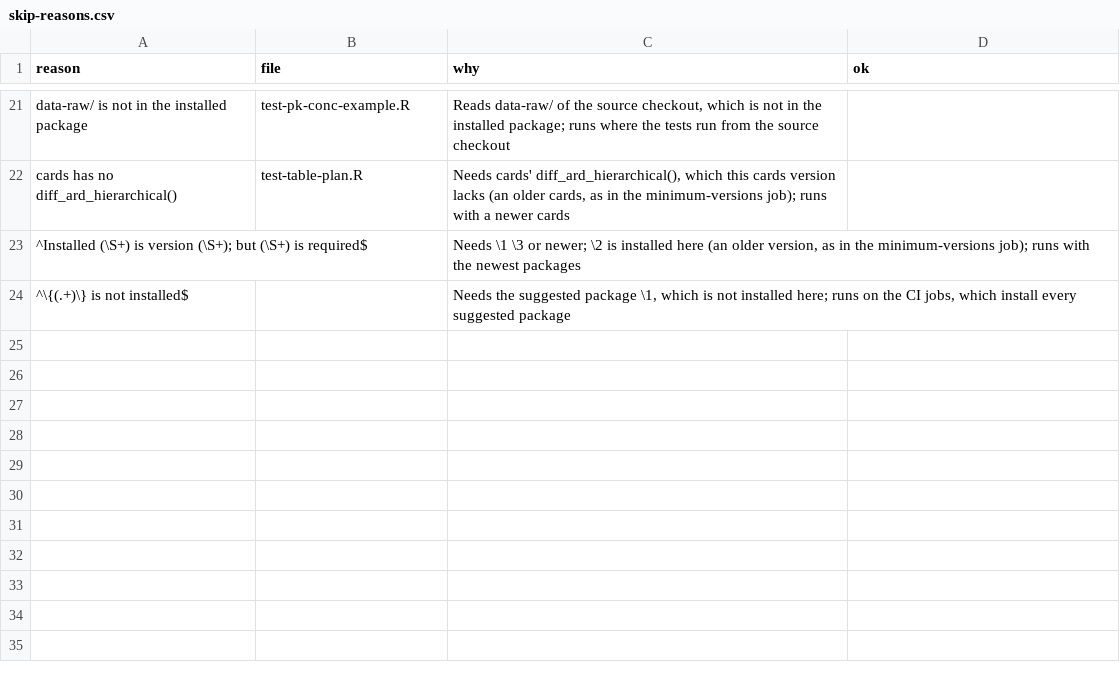
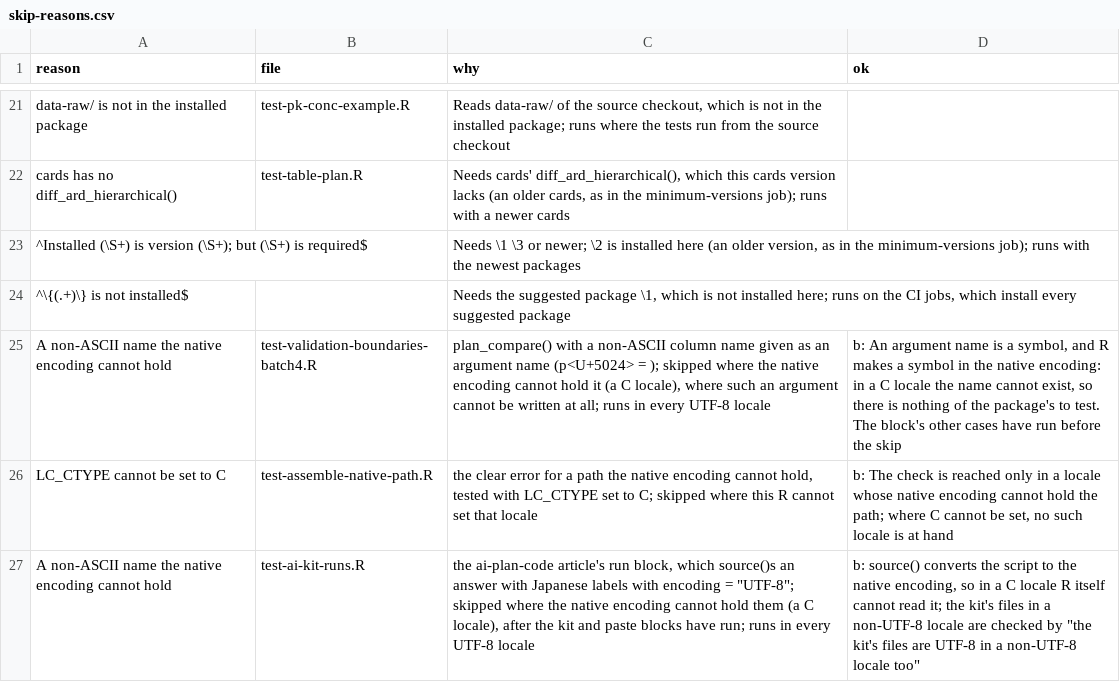
Before and after one commit to ichirio/rtfreporter, a CSV file: validation/skip-reasons.csv, drawn as a sheet; only a part is shown, gaps mark what is left out; the diff names each change by its address in the sheet, - before the commit and + after, or states it on an @@ line.

```diff
--- a/validation/skip-reasons.csv
+++ b/validation/skip-reasons.csv
+row 25: A non-ASCII name the native encoding cannot hold | test-validation-boundaries-batch4.R | plan_compare() with a non-ASCII column name given as an argument name (p<U+5024> = ); skipped where the native encoding cannot hold it (a C locale), where such an argument cannot be written at all; runs in every UTF-8 locale | b: An argument name is a symbol, and R makes a symbol in the native encoding: in a C locale the name cannot exist, so there is nothing of the package's to test. The block's other cases have run before the skip
+row 26: LC_CTYPE cannot be set to C | test-assemble-native-path.R | the clear error for a path the native encoding cannot hold, tested with LC_CTYPE set to C; skipped where this R cannot set that locale | b: The check is reached only in a locale whose native encoding cannot hold the path; where C cannot be set, no such locale is at hand
+row 27: A non-ASCII name the native encoding cannot hold | test-ai-kit-runs.R | the ai-plan-code article's run block, which source()s an answer with Japanese labels with encoding = "UTF-8"; skipped where the native encoding cannot hold them (a C locale), after the kit and paste blocks have run; runs in every UTF-8 locale | b: source() converts the script to the native encoding, so in a C locale R itself cannot read it; the kit's files in a non-UTF-8 locale are checked by "the kit's files are UTF-8 in a non-UTF-8 locale too"
```
Also changed, not shown: inst/validation/requirements.csv, inst/validation/traceability_review.csv, 14 other files.
